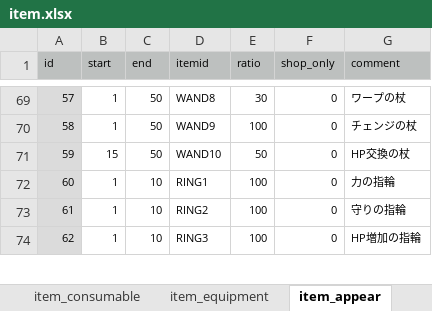
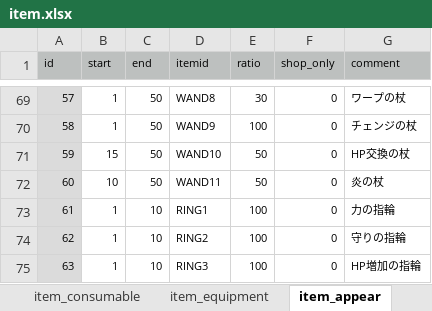
Before and after one commit to syun77/FlixelRL, an Excel workbook: docs/item.xlsx, sheet item_appear, drawn as a sheet; only a part is shown, gaps mark what is left out; values as stored, in another font and other column widths than the file's, no borders; addresses are those after the commit; the diff names each change by its address in the sheet, - before the commit and + after, or states it on an @@ line.

```diff
--- a/docs/item.xlsx (sheet item_appear)
+++ b/docs/item.xlsx (sheet item_appear)
+row 72: 60 | 10 | 50 | WAND11 | 50 | 0 | 炎の杖
@@ column A (id) renumbered from row 73 down @@
```
Also changed, not shown: sheet item_equipment, sheet item_consumable, 5 other files.
